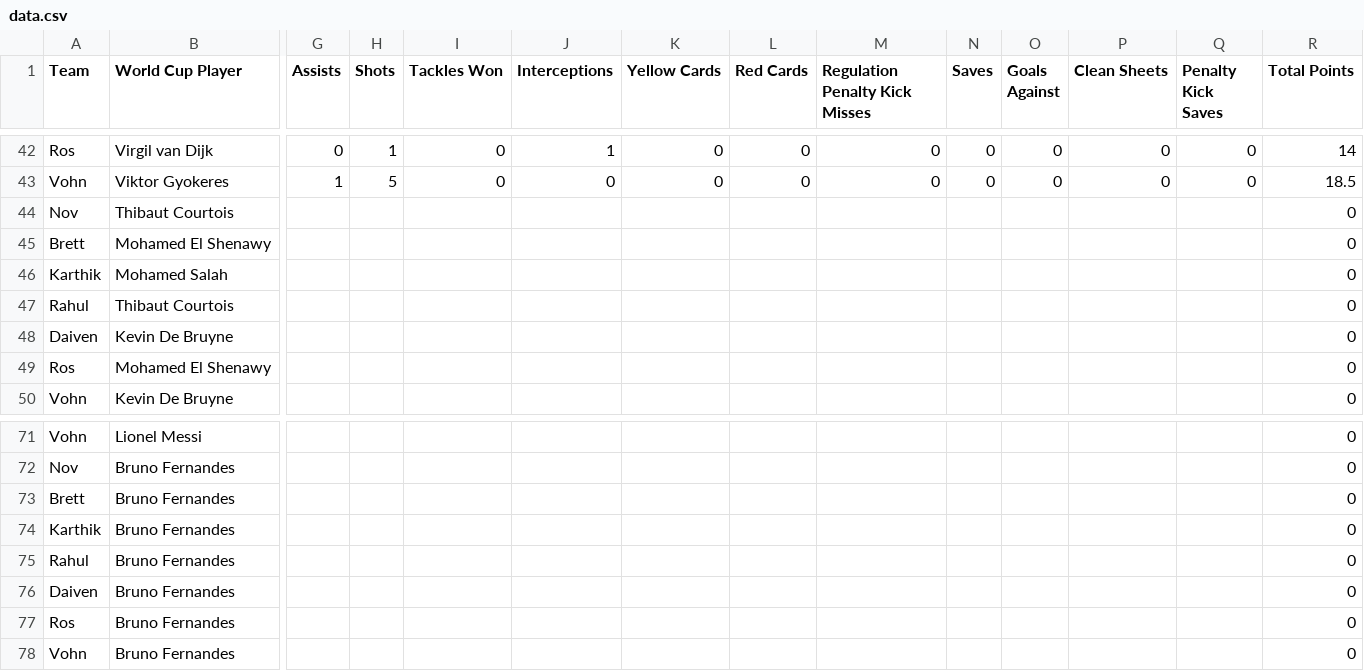
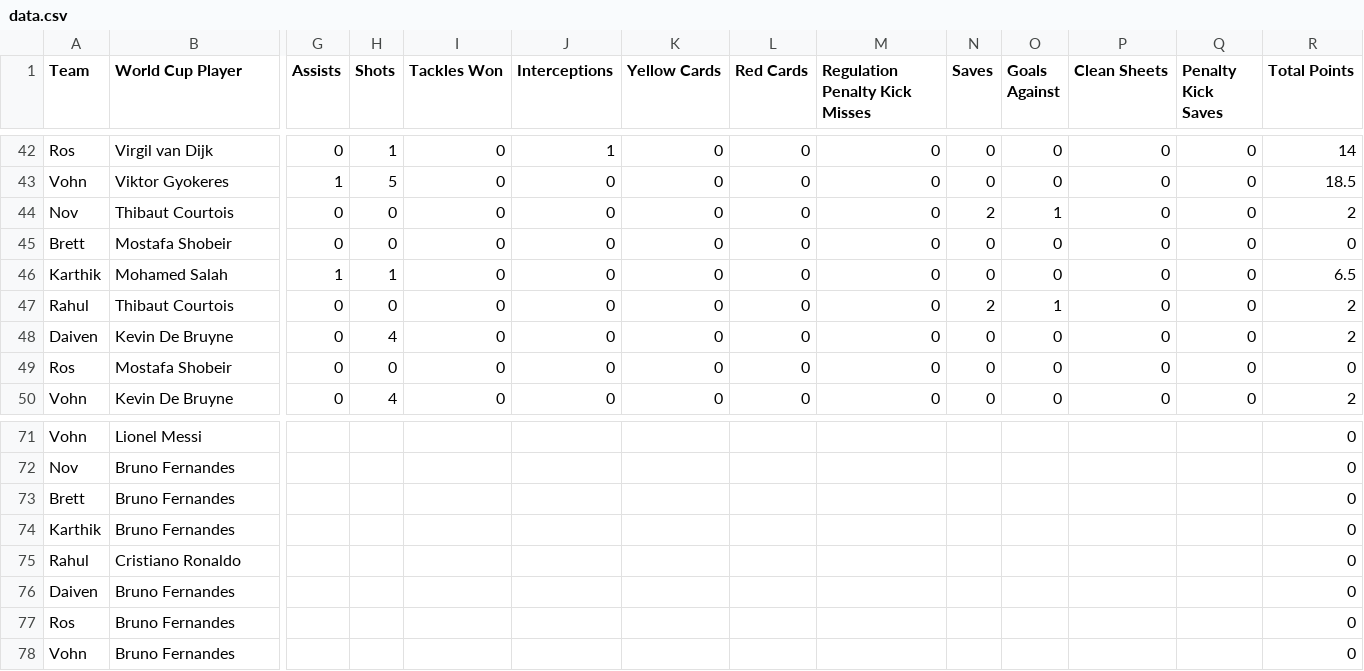
Before and after one commit to daivenpatel333/World-Cup-2026, a CSV file: data.csv, drawn as a sheet; only a part is shown, gaps mark what is left out; the diff covers the shown part only; the diff names each change by its address in the sheet, - before the commit and + after, or states it on an @@ line.

Commit message:
Add files via upload

```diff
--- a/data.csv
+++ b/data.csv
-G44:G45 (Assists): (empty)
+G44:G45 (Assists): 0
-H44:H45 (Shots): (empty)
+H44:H45 (Shots): 0
-I44:I50 (Tackles Won): (empty)
+I44:I50 (Tackles Won): 0
-J44:J50 (Interceptions): (empty)
+J44:J50 (Interceptions): 0
-K44:K50 (Yellow Cards): (empty)
+K44:K50 (Yellow Cards): 0
-L44:L50 (Red Cards): (empty)
+L44:L50 (Red Cards): 0
-M44:M50 (Regulation Penalty Kick Misses): (empty)
+M44:M50 (Regulation Penalty Kick Misses): 0
-N44 (Saves): (empty)
+N44 (Saves): 2
-O44 (Goals Against): (empty)
+O44 (Goals Against): 1
-P44:P50 (Clean Sheets): (empty)
+P44:P50 (Clean Sheets): 0
-Q44:Q50 (Penalty Kick Saves): (empty)
+Q44:Q50 (Penalty Kick Saves): 0
-R44 (Total Points): 0
+R44 (Total Points): 2
-B45 (World Cup Player): Mohamed El Shenawy
+B45 (World Cup Player): Mostafa Shobeir
-N45:N46 (Saves): (empty)
+N45:N46 (Saves): 0
-O45:O46 (Goals Against): (empty)
+O45:O46 (Goals Against): 0
-G46 (Assists): (empty)
+G46 (Assists): 1
-H46 (Shots): (empty)
+H46 (Shots): 1
-R46 (Total Points): 0
+R46 (Total Points): 6.5
-G47:G50 (Assists): (empty)
+G47:G50 (Assists): 0
-H47 (Shots): (empty)
+H47 (Shots): 0
-N47 (Saves): (empty)
+N47 (Saves): 2
-O47 (Goals Against): (empty)
+O47 (Goals Against): 1
-R47:R48 (Total Points): 0
+R47:R48 (Total Points): 2
-H48 (Shots): (empty)
+H48 (Shots): 4
-N48:N50 (Saves): (empty)
+N48:N50 (Saves): 0
-O48:O50 (Goals Against): (empty)
+O48:O50 (Goals Against): 0
-B49 (World Cup Player): Mohamed El Shenawy
+B49 (World Cup Player): Mostafa Shobeir
-H49 (Shots): (empty)
+H49 (Shots): 0
-H50 (Shots): (empty)
+H50 (Shots): 4
-R50 (Total Points): 0
+R50 (Total Points): 2
-B75 (World Cup Player): Bruno Fernandes
+B75 (World Cup Player): Cristiano Ronaldo
```
Also changed, not shown: 1 added row, 1 removed row and 75 edited cells elsewhere in this file.
